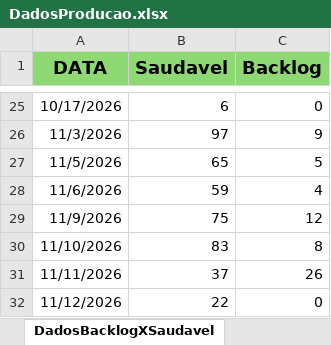
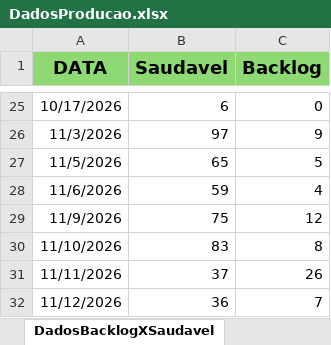
Before and after one commit to Retr00-Br/AcompanhamentoProducao, an Excel workbook: data/DadosProducao.xlsx, sheet DadosBacklogXSaudavel, drawn as a sheet; only a part is shown, gaps mark what is left out; values as stored, in another font and other column widths than the file's, no borders; the diff names each change by its address in the sheet, - before the commit and + after, or states it on an @@ line.

```diff
--- a/data/DadosProducao.xlsx (sheet DadosBacklogXSaudavel)
+++ b/data/DadosProducao.xlsx (sheet DadosBacklogXSaudavel)
-B32 (Saudavel): 22
+B32 (Saudavel): 36
-C32 (Backlog): 0
+C32 (Backlog): 7
```
Also changed, not shown: sheet DadosBrutos, sheet LimpezaDados, data/DadosFaturamento.xlsx, 6 other files.
